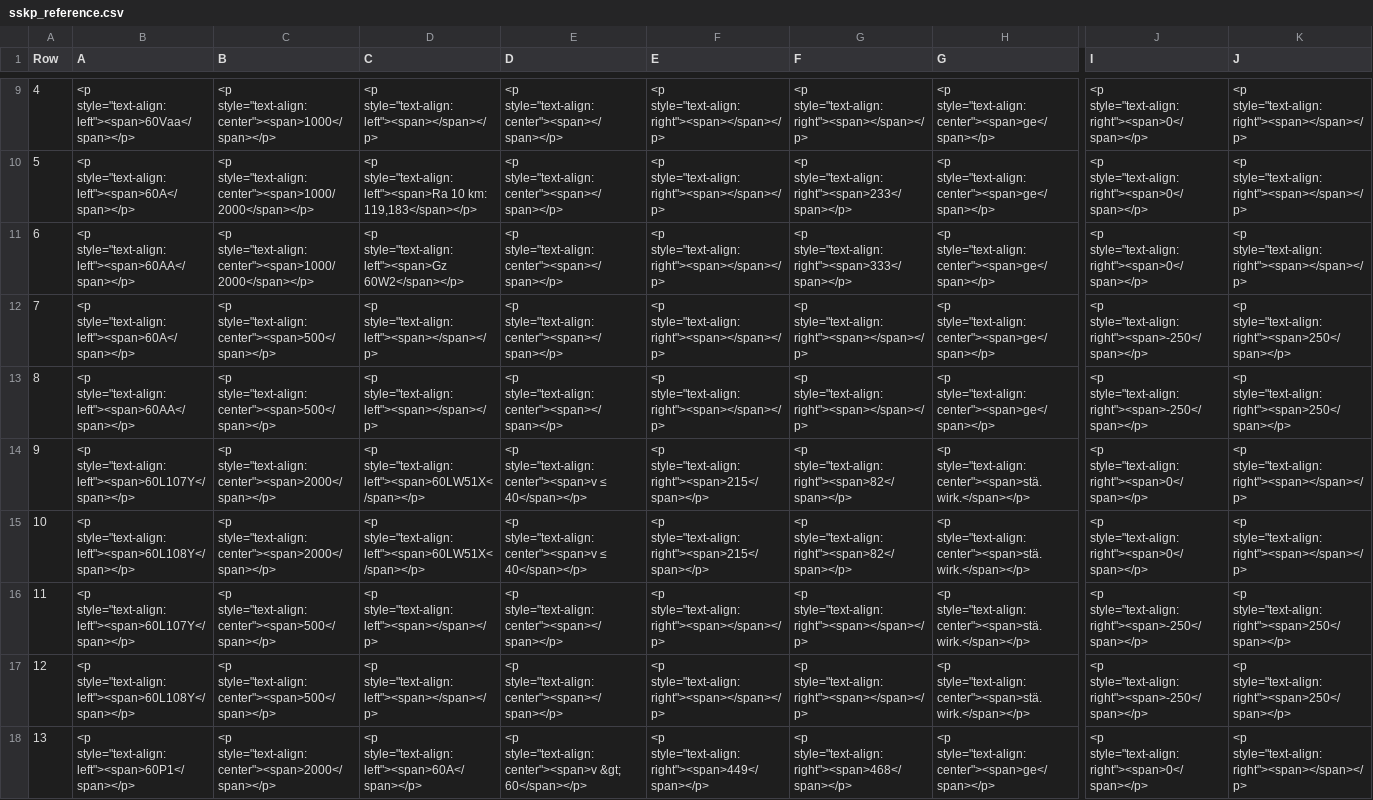
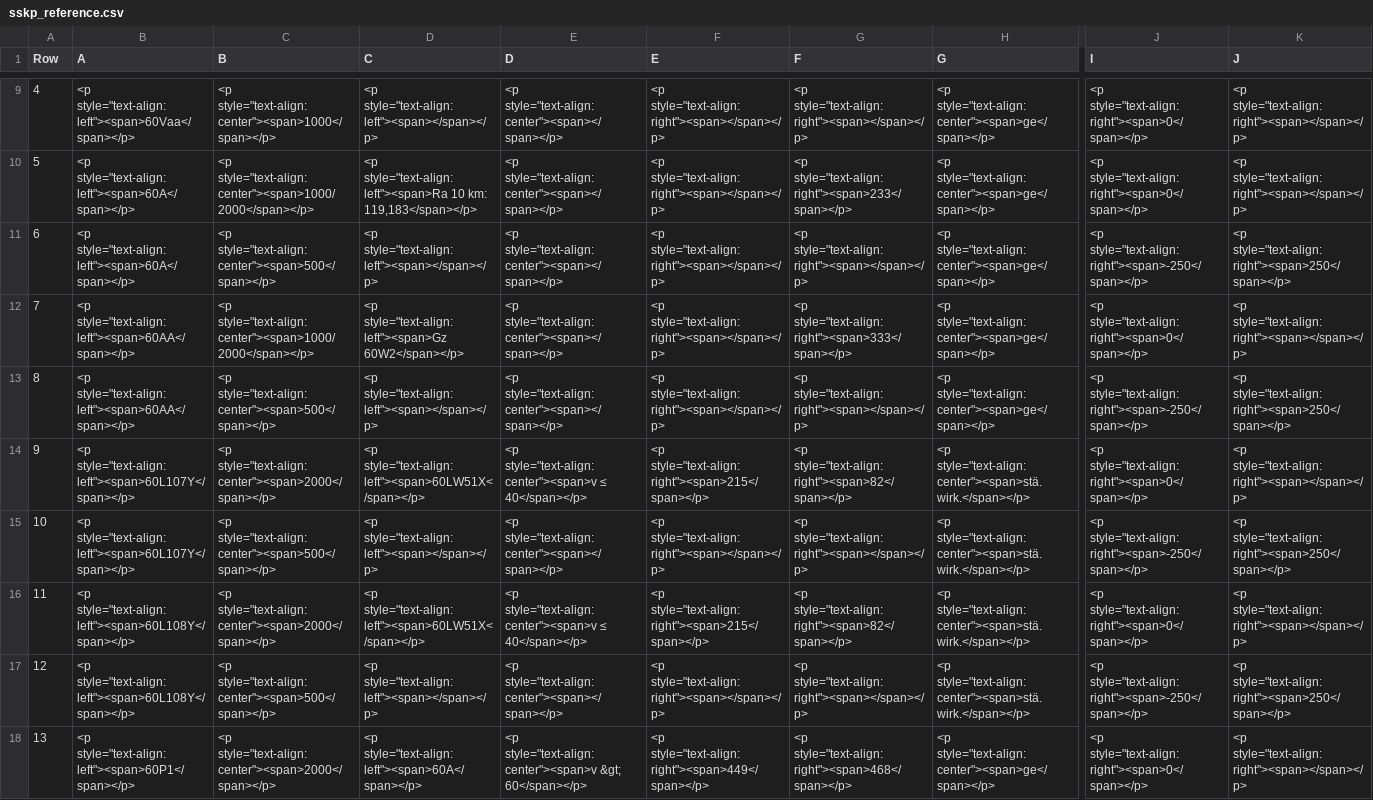
Before and after one commit to SuB-PlanPro/set, a CSV file: java/bundles/org.eclipse.set.swtbot/test_res/table_reference/pphn/sskp_reference.csv, drawn as a sheet; only a part is shown, gaps mark what is left out; the diff covers the shown part only; the diff names each change by its address in the sheet, - before the commit and + after, or states it on an @@ line.

Commit message:
Ssld, Sskp, Sslr, Sslz update sort (#2014)
* Ssld, Sskp, Sslr, Sslz update sort

* update

* Update table reference

---------

Co-authored-by: Marius Heine <m.heine@geprog.com>
Co-authored-by: eclipse-set-bot <set-bot@eclipse.org>

```diff
--- a/java/bundles/org.eclipse.set.swtbot/test_res/table_reference/pphn/sskp_reference.csv
+++ b/java/bundles/org.eclipse.set.swtbot/test_res/table_reference/pphn/sskp_reference.csv
-B11 (A): <p style="text-align:left"><span>60AA</span></p>
+B11 (A): <p style="text-align:left"><span>60A</span></p>
-C11 (B): <p style="text-align:center"><span>1000/2000</span></p>
+C11 (B): <p style="text-align:center"><span>500</span></p>
-D11 (C): <p style="text-align:left"><span>Gz 60W2</span></p>
+D11 (C): <p style="text-align:left"><span></span></p>
-G11 (F): <p style="text-align:right"><span>333</span></p>
+G11 (F): <p style="text-align:right"><span></span></p>
-J11 (I): <p style="text-align:right"><span>0</span></p>
+J11 (I): <p style="text-align:right"><span>-250</span></p>
-K11 (J): <p style="text-align:right"><span></span></p>
+K11 (J): <p style="text-align:right"><span>250</span></p>
-B12 (A): <p style="text-align:left"><span>60A</span></p>
+B12 (A): <p style="text-align:left"><span>60AA</span></p>
-C12 (B): <p style="text-align:center"><span>500</span></p>
+C12 (B): <p style="text-align:center"><span>1000/2000</span></p>
-D12 (C): <p style="text-align:left"><span></span></p>
+D12 (C): <p style="text-align:left"><span>Gz 60W2</span></p>
-G12 (F): <p style="text-align:right"><span></span></p>
+G12 (F): <p style="text-align:right"><span>333</span></p>
-J12 (I): <p style="text-align:right"><span>-250</span></p>
+J12 (I): <p style="text-align:right"><span>0</span></p>
-K12 (J): <p style="text-align:right"><span>250</span></p>
+K12 (J): <p style="text-align:right"><span></span></p>
-B15 (A): <p style="text-align:left"><span>60L108Y</span></p>
+B15 (A): <p style="text-align:left"><span>60L107Y</span></p>
-C15 (B): <p style="text-align:center"><span>2000</span></p>
+C15 (B): <p style="text-align:center"><span>500</span></p>
-D15 (C): <p style="text-align:left"><span>60LW51X</span></p>
+D15 (C): <p style="text-align:left"><span></span></p>
-E15 (D): <p style="text-align:center"><span>v ≤ 40</span></p>
+E15 (D): <p style="text-align:center"><span></span></p>
-F15 (E): <p style="text-align:right"><span>215</span></p>
+F15 (E): <p style="text-align:right"><span></span></p>
-G15 (F): <p style="text-align:right"><span>82</span></p>
+G15 (F): <p style="text-align:right"><span></span></p>
-J15 (I): <p style="text-align:right"><span>0</span></p>
+J15 (I): <p style="text-align:right"><span>-250</span></p>
-K15 (J): <p style="text-align:right"><span></span></p>
+K15 (J): <p style="text-align:right"><span>250</span></p>
-B16 (A): <p style="text-align:left"><span>60L107Y</span></p>
+B16 (A): <p style="text-align:left"><span>60L108Y</span></p>
-C16 (B): <p style="text-align:center"><span>500</span></p>
+C16 (B): <p style="text-align:center"><span>2000</span></p>
-D16 (C): <p style="text-align:left"><span></span></p>
+D16 (C): <p style="text-align:left"><span>60LW51X</span></p>
-E16 (D): <p style="text-align:center"><span></span></p>
+E16 (D): <p style="text-align:center"><span>v ≤ 40</span></p>
-F16 (E): <p style="text-align:right"><span></span></p>
+F16 (E): <p style="text-align:right"><span>215</span></p>
-G16 (F): <p style="text-align:right"><span></span></p>
+G16 (F): <p style="text-align:right"><span>82</span></p>
-J16 (I): <p style="text-align:right"><span>-250</span></p>
+J16 (I): <p style="text-align:right"><span>0</span></p>
-K16 (J): <p style="text-align:right"><span>250</span></p>
+K16 (J): <p style="text-align:right"><span></span></p>
```
Also changed, not shown: 12 edited cells elsewhere in this file, java/bundles/org.eclipse.set.swtbot/test_res/table_reference/pphn/ssld_reference.csv, java/bundles/org.eclipse.set.swtbot/test_res/table_reference/pphn/sslz_reference.csv, 4 other files.
